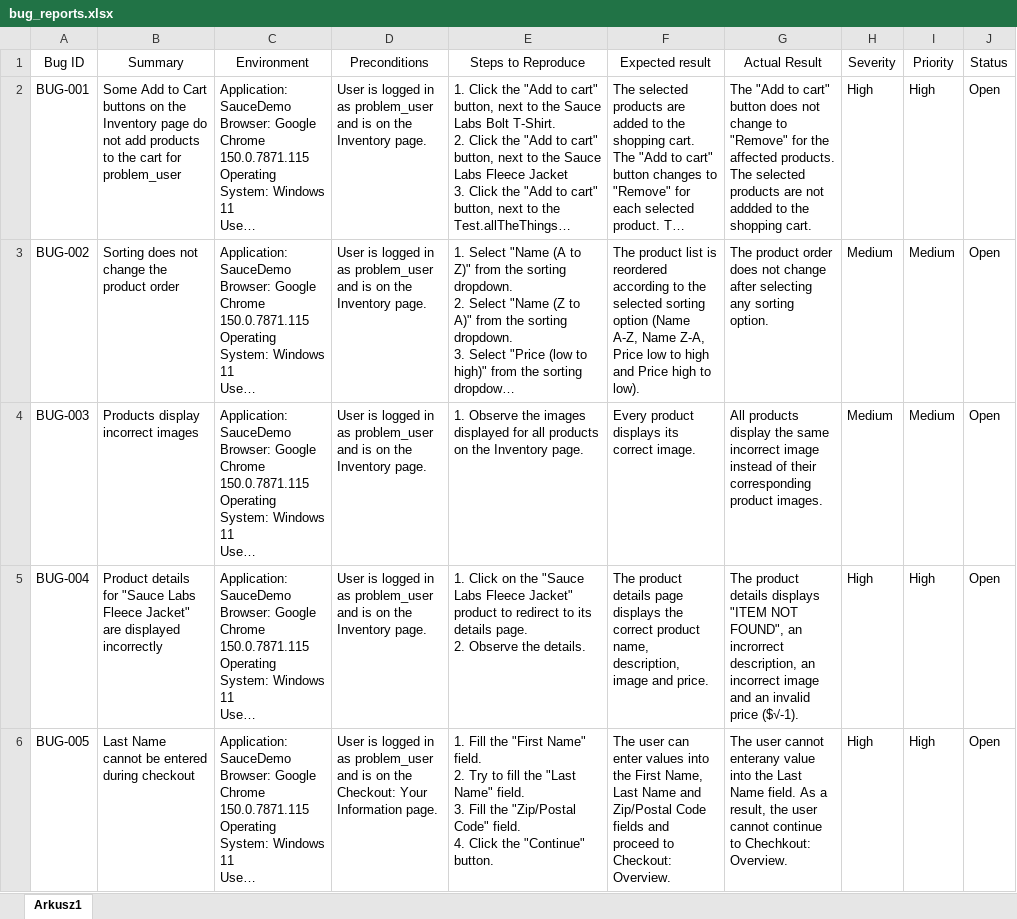
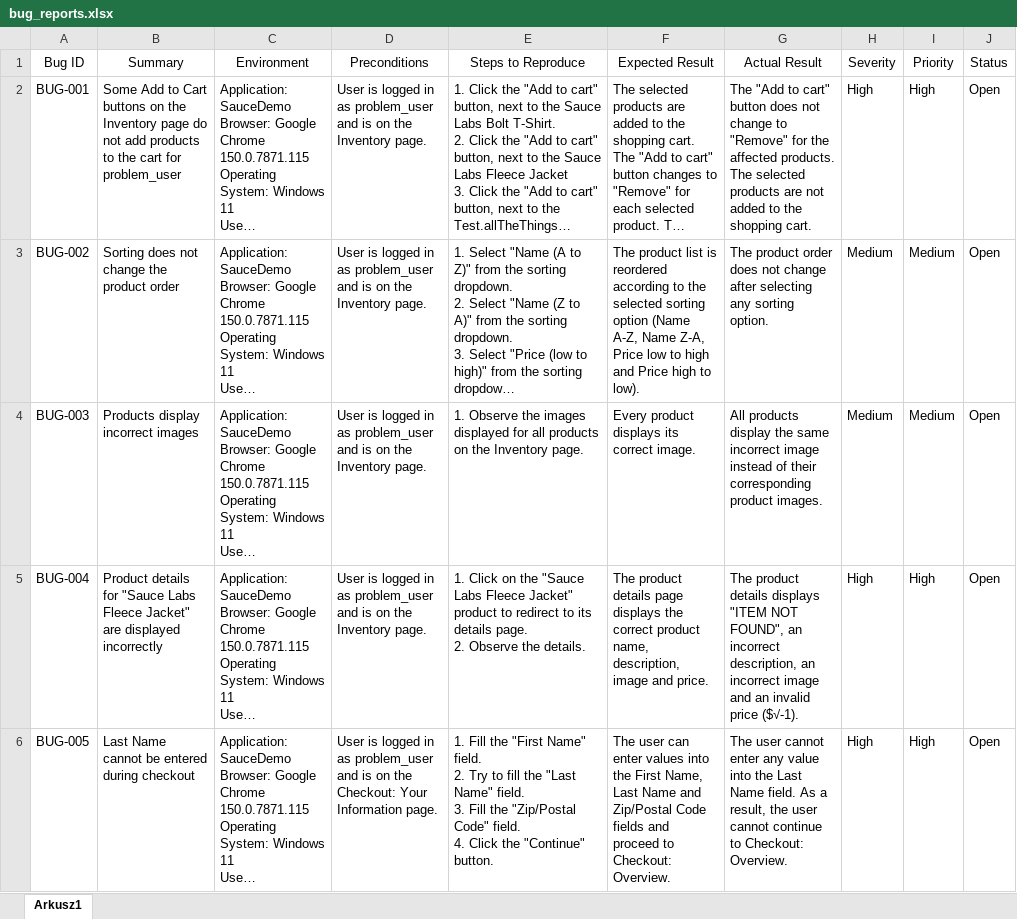
Before and after one commit to Antonioosss/manual-testing-ecommerce-app, an Excel workbook: Bug_Reports/bug_reports.xlsx, sheet Arkusz1, drawn as a sheet; long unchanged cells end in …; values as stored, in another font and other column widths than the file's, no borders; table styles not drawn; the diff names each change by its address in the sheet, - before the commit and + after, or states it on an @@ line.

```diff
--- a/Bug_Reports/bug_reports.xlsx (sheet Arkusz1)
+++ b/Bug_Reports/bug_reports.xlsx (sheet Arkusz1)
-F1: Expected result
+F1: Expected Result
-G2 (Actual Result): …are not addded to the…
+G2 (Actual Result): …are not added to the…
-G5 (Actual Result): …FOUND", an incrorrect description, an…
+G5 (Actual Result): …FOUND", an incorrect description, an…
-G6 (Actual Result): …user cannot enterany value into the Last Name field. As a result, the user cannot continue to Chechkout: Overview.
+G6 (Actual Result): …user cannot enter any value into the Last Name field. As a result, the user cannot continue to Checkout: Overview.
```
Also changed, not shown: Test_Cases/test_cases.xlsx.
